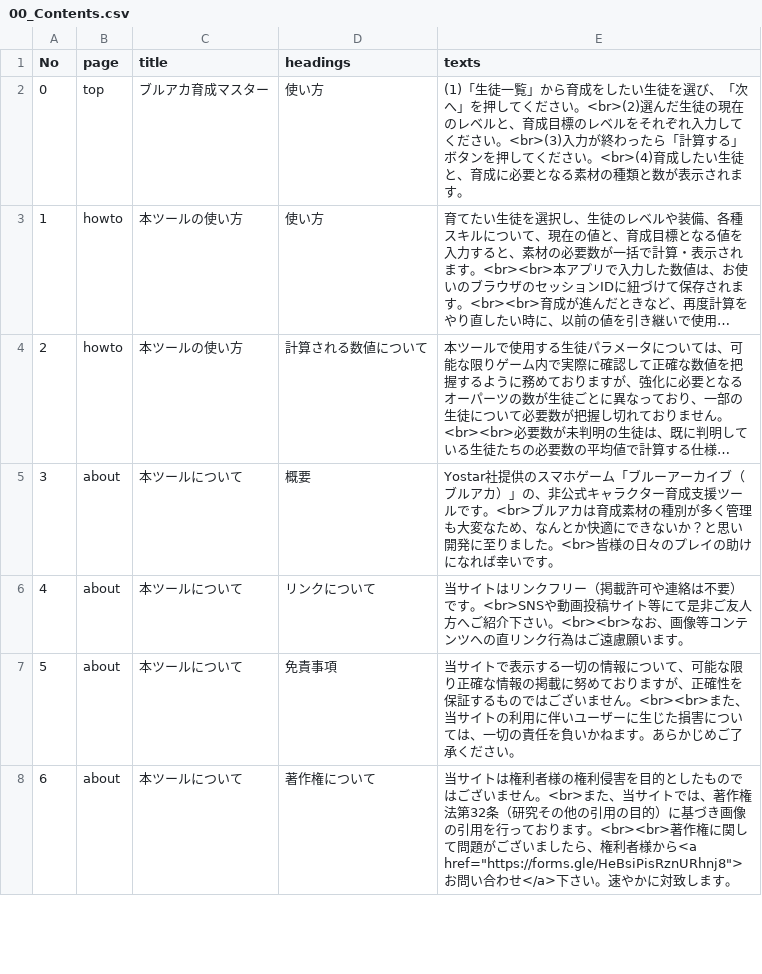
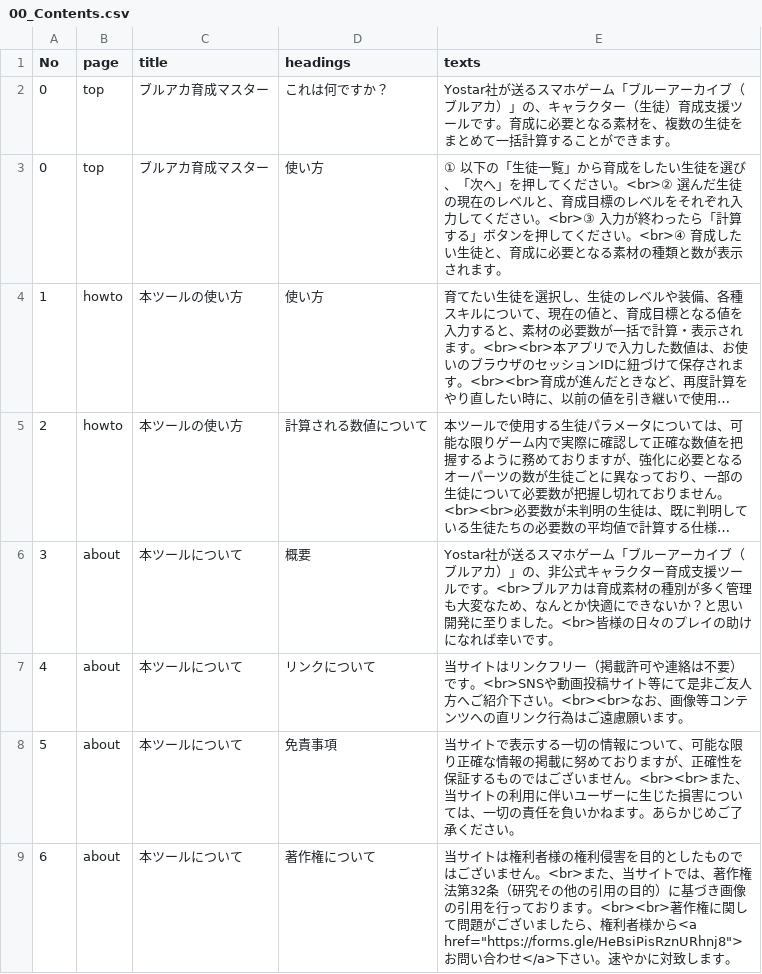
Before and after one commit to d1tn/BlueArchive_Calc, a CSV file: static_debug/csv/Texts/00_Contents.csv, drawn as a sheet; only a part is shown; long unchanged cells end in …; addresses are those after the commit; the diff names each change by its address in the sheet, - before the commit and + after, or states it on an @@ line.

Commit message:
csv修正

```diff
--- a/static_debug/csv/Texts/00_Contents.csv
+++ b/static_debug/csv/Texts/00_Contents.csv
+row 2: 0 | top | ブルアカ育成マスター | これは何ですか？ | Yostar社が送るスマホゲーム「ブルーアーカイブ（ブルアカ）」の、キャラクター（生徒）育成支援ツールです。育成に必要となる素材を、複数の生徒をまとめて一括計算することができます。
-E3 (texts): (1)「生徒一覧」から育成をしたい生徒を選び、「次へ」を押してください。<br>(2)選んだ生徒の現在のレベルと、育成目標のレベルをそれぞれ入力してください。<br>(3)入力が終わったら「計算する」ボタンを押してください。<br>(4)育成した…
+E3 (texts): ① 以下の「生徒一覧」から育成をしたい生徒を選び、「次へ」を押してください。<br>② 選んだ生徒の現在のレベルと、育成目標のレベルをそれぞれ入力してください。<br>③ 入力が終わったら「計算する」ボタンを押してください。<br>④ 育成した…
-E6 (texts): Yostar社提供のスマホゲ…
+E6 (texts): Yostar社が送るスマホゲ…
```
